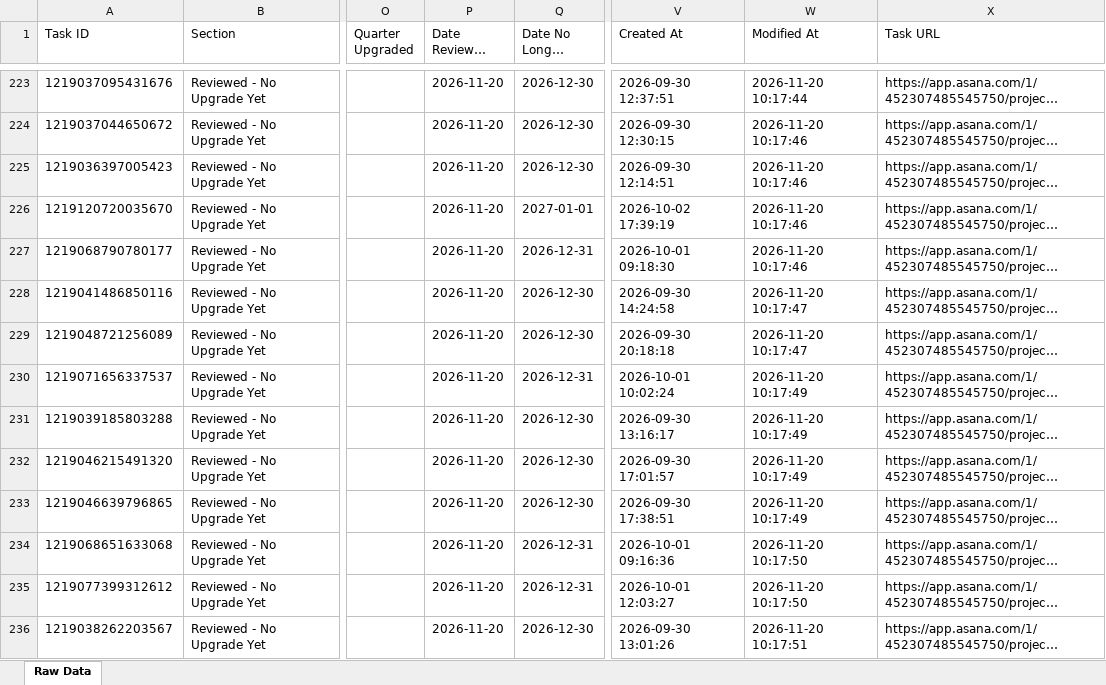
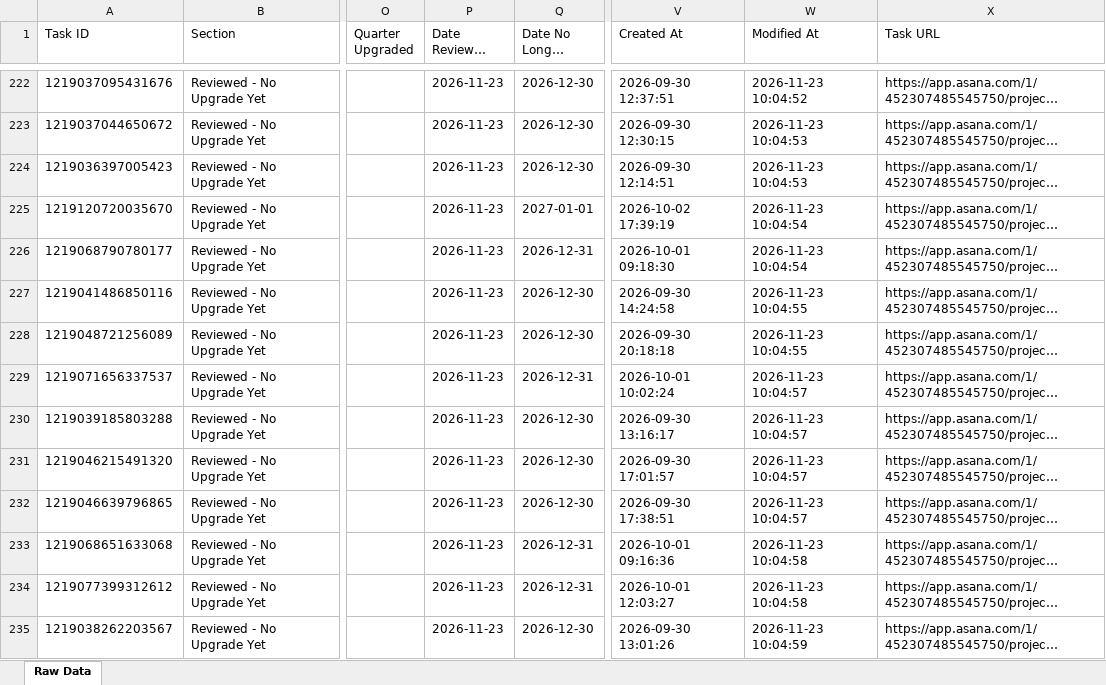
Before and after one commit to timramosthryv/budget-increase-recommendations, an Excel workbook: data.xlsx, sheet Raw Data, drawn as a sheet; only a part is shown, gaps mark what is left out; long unchanged cells end in …; values as stored, in another font and other column widths than the file's, no borders; addresses are those after the commit; the diff covers the shown part only; the diff names each change by its address in the sheet, - before the commit and + after, or states it on an @@ line.

```diff
--- a/data.xlsx (sheet Raw Data)
+++ b/data.xlsx (sheet Raw Data)
-P222:P235 (Date Reviewed Last): 2026-11-20
+P222:P235 (Date Reviewed Last): 2026-11-23
-W222 (Modified At): 2026-11-20 10:17:44
+W222 (Modified At): 2026-11-23 10:04:52
-W223:W224 (Modified At): 2026-11-20 10:17:46
+W223:W224 (Modified At): 2026-11-23 10:04:53
-W225:W226 (Modified At): 2026-11-20 10:17:46
+W225:W226 (Modified At): 2026-11-23 10:04:54
-W227:W228 (Modified At): 2026-11-20 10:17:47
+W227:W228 (Modified At): 2026-11-23 10:04:55
-W229:W232 (Modified At): 2026-11-20 10:17:49
+W229:W232 (Modified At): 2026-11-23 10:04:57
-W233:W234 (Modified At): 2026-11-20 10:17:50
+W233:W234 (Modified At): 2026-11-23 10:04:58
-W235 (Modified At): 2026-11-20 10:17:51
+W235 (Modified At): 2026-11-23 10:04:59
```
Also changed, not shown: 5 added rows, 3 removed rows and 468 edited cells elsewhere in this sheet, 1 other file.
